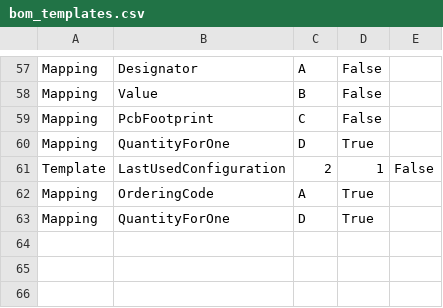
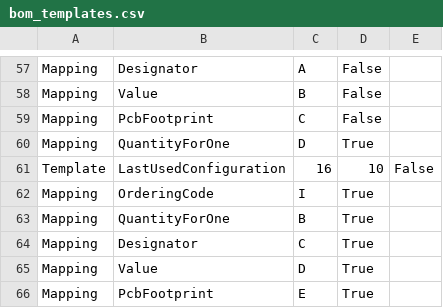
Before and after one commit to levItzhak/BOMVIEW_OpenBOM, a CSV file: SuppliersIntegrations/CSV/bom_templates.csv, drawn as a sheet; only a part is shown, gaps mark what is left out.

Commit message:
Added Israel supplier integration and various fixes

```diff
--- a/SuppliersIntegrations/CSV/bom_templates.csv
+++ b/SuppliersIntegrations/CSV/bom_templates.csv
@@ -60,4 +60,7 @@ Mapping,PcbFootprint,C,False
 Mapping,QuantityForOne,D,True
-Template,LastUsedConfiguration,2,1,False
-Mapping,OrderingCode,A,True
-Mapping,QuantityForOne,D,True
+Template,LastUsedConfiguration,16,10,False
+Mapping,OrderingCode,I,True
+Mapping,QuantityForOne,B,True
+Mapping,Designator,C,True
+Mapping,Value,D,True
+Mapping,PcbFootprint,E,True
```
Also changed, not shown: 16 other files.
